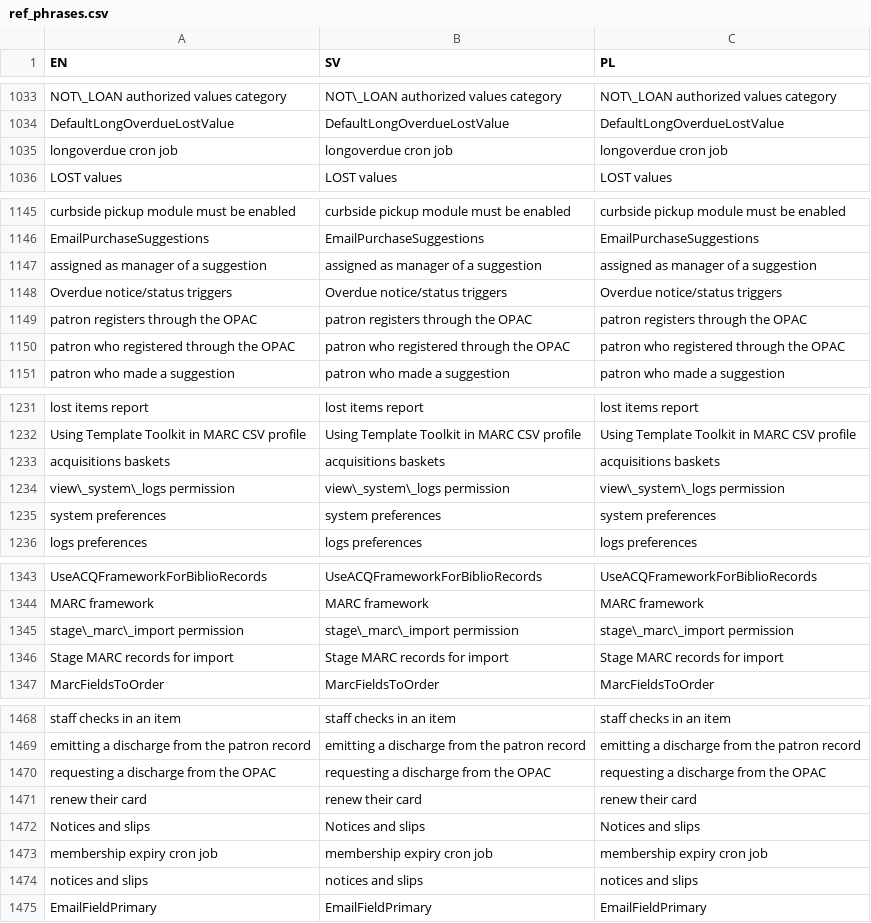
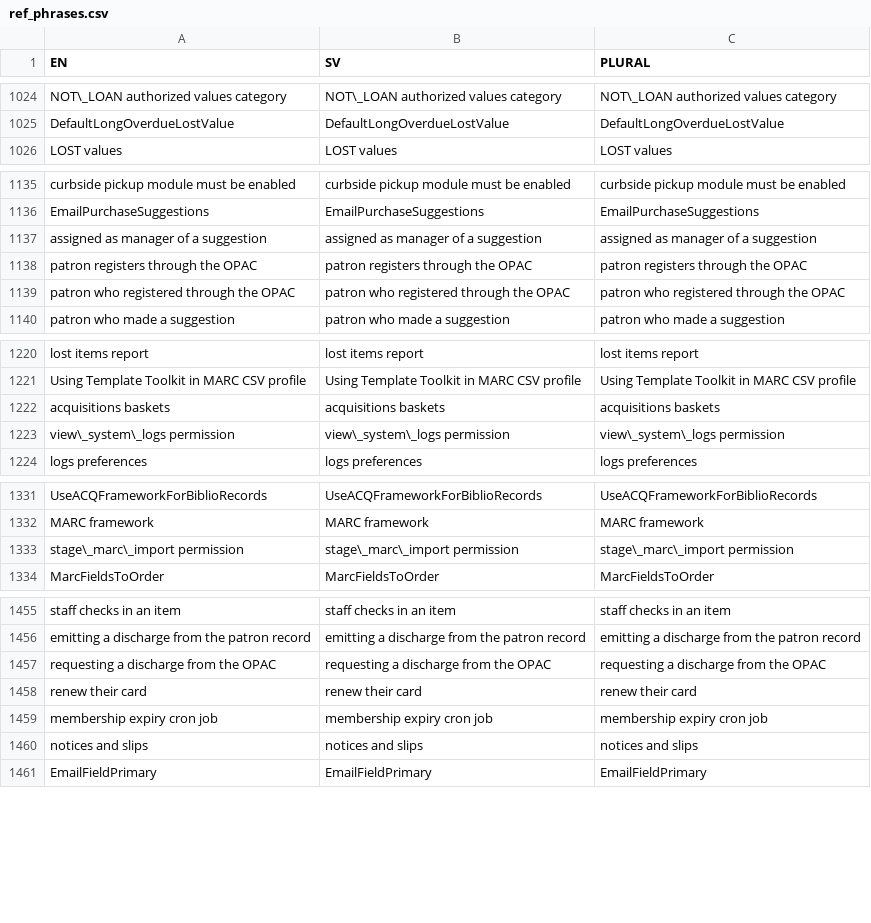
Before and after one commit to JacobSandin/koha-doc-translator, a CSV file: ref_phrases.csv, drawn as a sheet; only a part is shown, gaps mark what is left out; the diff covers the shown part only.

Commit message:
Changed missunderstanding of PL where it ment Plural not polish

```diff
--- a/ref_phrases.csv
+++ b/ref_phrases.csv
@@ -1 +1 @@
-EN,SV,PL
+EN,SV,PLURAL
@@ -1034,3 +1025,2 @@ NOT\_LOAN authorized values category,NOT\_LOAN authorized values category,NOT\_L
 DefaultLongOverdueLostValue,DefaultLongOverdueLostValue,DefaultLongOverdueLostValue
-longoverdue cron job,longoverdue cron job,longoverdue cron job
 LOST values,LOST values,LOST values
@@ -1147,3 +1137,2 @@ EmailPurchaseSuggestions,EmailPurchaseSuggestions,EmailPurchaseSuggestions
 assigned as manager of a suggestion,assigned as manager of a suggestion,assigned as manager of a suggestion
-Overdue notice/status triggers,Overdue notice/status triggers,Overdue notice/status triggers
 patron registers through the OPAC,patron registers through the OPAC,patron registers through the OPAC
@@ -1234,3 +1223,2 @@ acquisitions baskets,acquisitions baskets,acquisitions baskets
 view\_system\_logs permission,view\_system\_logs permission,view\_system\_logs permission
-system preferences,system preferences,system preferences
 logs preferences,logs preferences,logs preferences
@@ -1345,3 +1333,2 @@ MARC framework,MARC framework,MARC framework
 stage\_marc\_import permission,stage\_marc\_import permission,stage\_marc\_import permission
-Stage MARC records for import,Stage MARC records for import,Stage MARC records for import
 MarcFieldsToOrder,MarcFieldsToOrder,MarcFieldsToOrder
@@ -1471,3 +1458,2 @@ requesting a discharge from the OPAC,requesting a discharge from the OPAC,reques
 renew their card,renew their card,renew their card
-Notices and slips,Notices and slips,Notices and slips
 membership expiry cron job,membership expiry cron job,membership expiry cron job
```
Also changed, not shown: 23 removed rows elsewhere in this file, phrases.csv, 3 other files.
